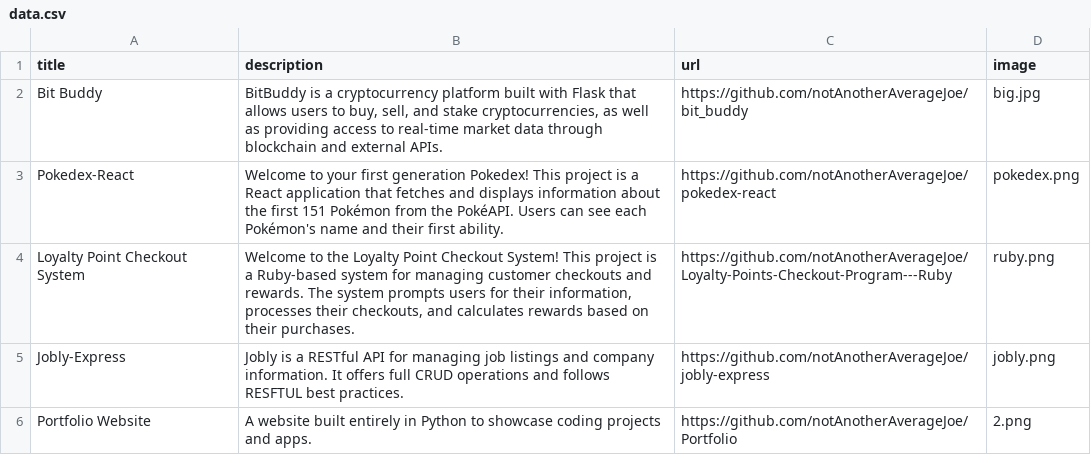
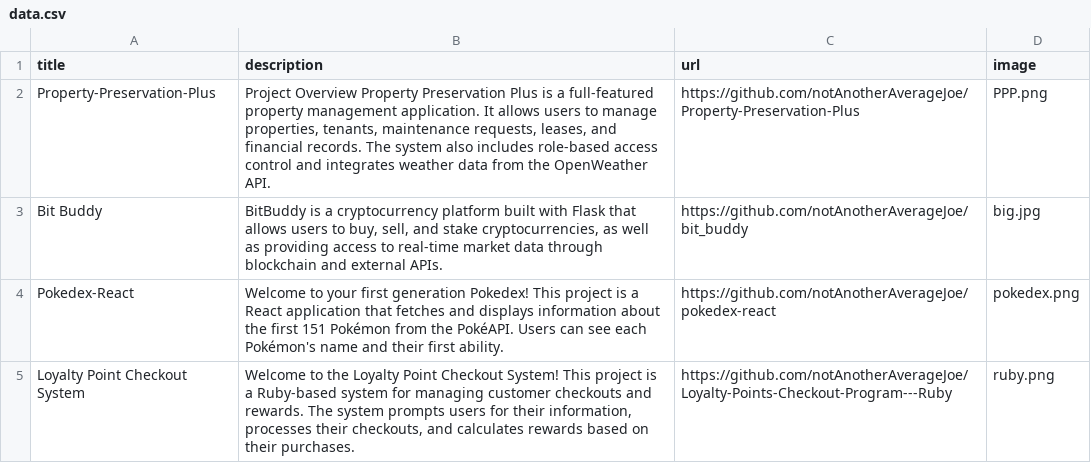
Before and after one commit to notAnotherAverageJoe/Portfolio, a CSV file: data.csv, drawn as a sheet; only a part is shown; the shorter side is filled out with more unchanged rows.

```diff
--- a/data.csv
+++ b/data.csv
@@ -1,2 +1,3 @@
 title;description;url;image
+Property-Preservation-Plus; Project Overview Property Preservation Plus is a full-featured property management application. It allows users to manage properties, tenants, maintenance requests, leases, and financial records. The system also includes role-based access control and integrates weather data from the OpenWeather API.;https://github.com/notAnotherAverageJoe/Property-Preservation-Plus;PPP.png
 Bit Buddy; BitBuddy is a cryptocurrency platform built with Flask that allows users to buy, sell, and stake cryptocurrencies, as well as providing access to real-time market data through blockchain and external APIs.;https://github.com/notAnotherAverageJoe/bit_buddy;big.jpg
```
Also changed, not shown: 1 other file.
